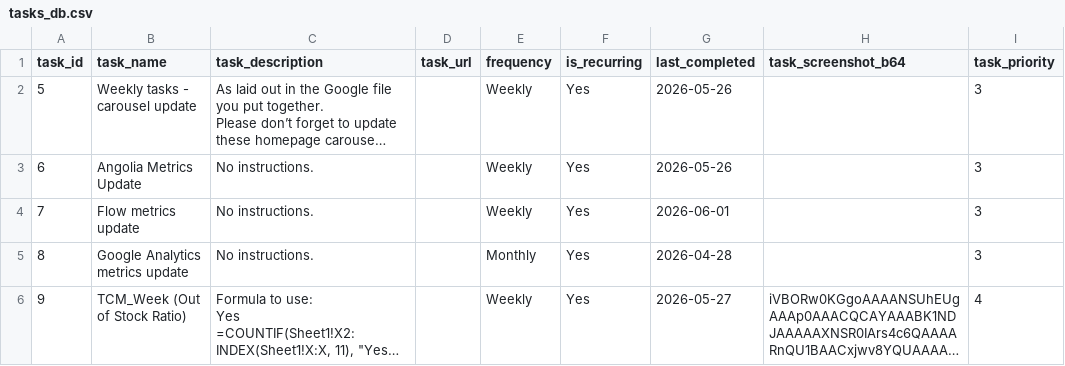
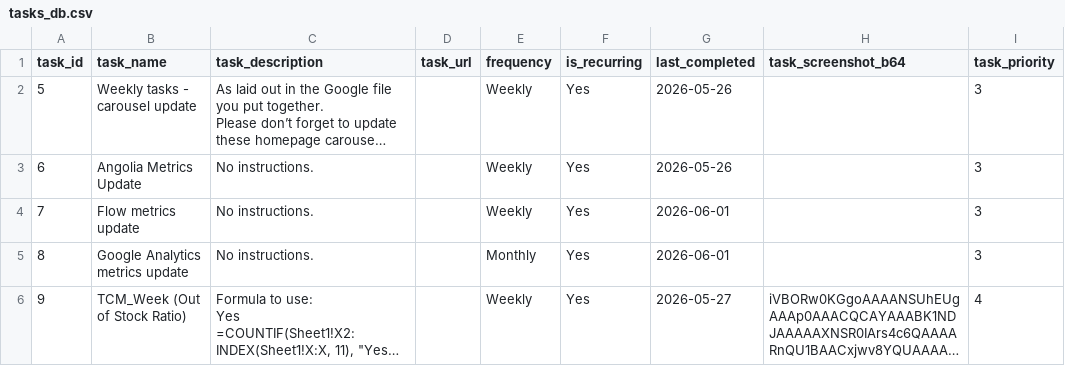
Before and after one commit to RandomlyBryan/personal-tracker, a CSV file: tasks_db.csv, drawn as a sheet; long unchanged cells end in …; the diff names each change by its address in the sheet, - before the commit and + after, or states it on an @@ line.

```diff
--- a/tasks_db.csv
+++ b/tasks_db.csv
-G5 (last_completed): 2026-04-28
+G5 (last_completed): 2026-06-01
```
